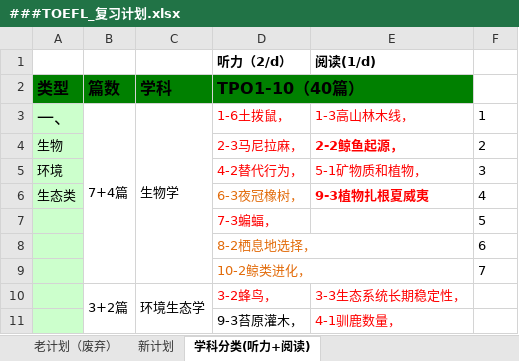
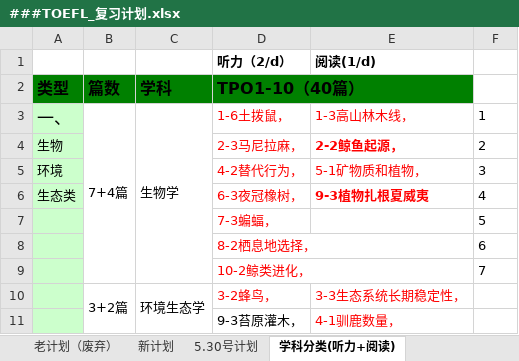
Before and after one commit to HiJody/TOFEL_STUDY, an Excel workbook: ###TOEFL_复习计划.xlsx, sheet 学科分类(听力+阅读), drawn as a sheet; only a part is shown; values as stored, in another font and other column widths than the file's, no borders; the diff names each change by its address in the sheet, - before the commit and + after, or states it on an @@ line.

```diff
--- a/###TOEFL_复习计划.xlsx (sheet 学科分类(听力+阅读))
+++ b/###TOEFL_复习计划.xlsx (sheet 学科分类(听力+阅读))
+sheet tab: 5.30号计划
-D6 text colour: #E26B0A
+D6 text colour: #FF0000
-D8:D9 text colour: #E26B0A
+D8:D9 text colour: #FF0000
```
Also changed, not shown: sheet 新计划, sheet 老计划（废弃）.
